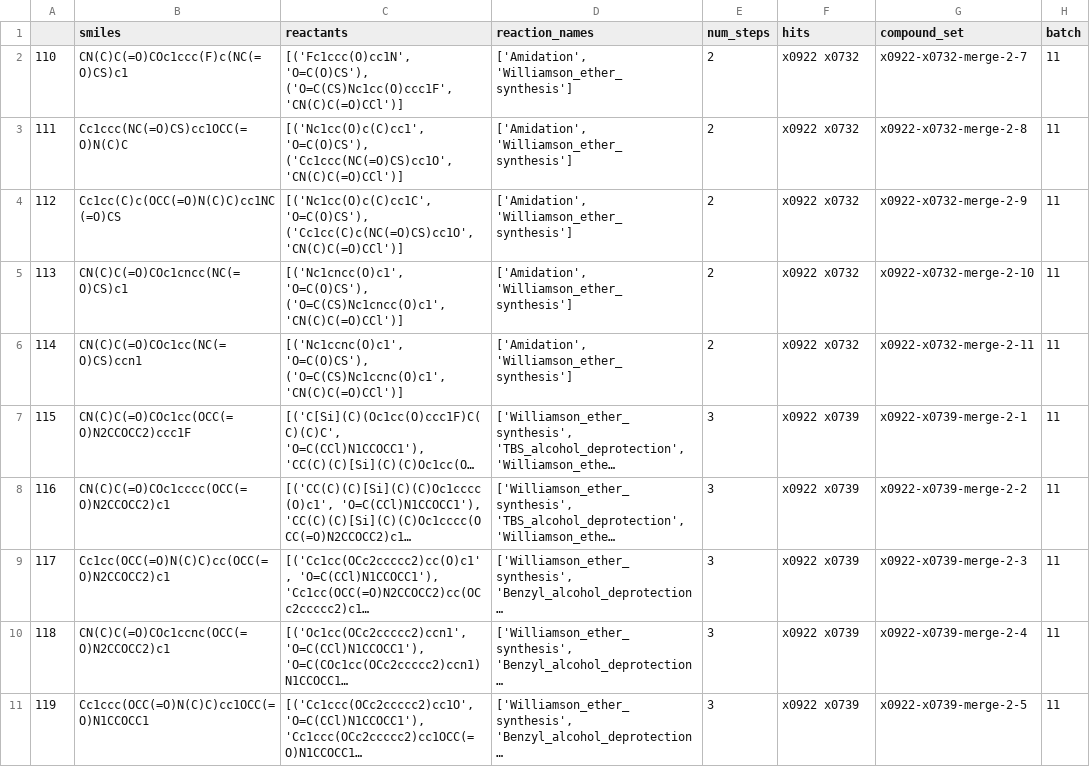
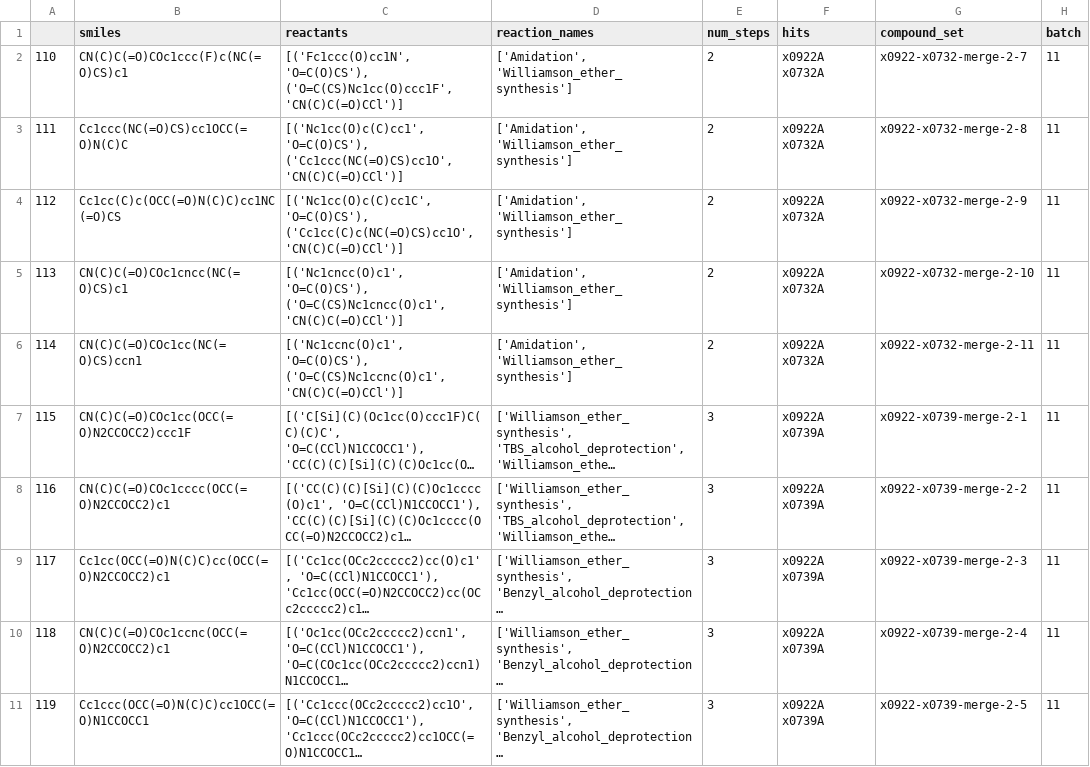
Before and after one commit to kate-fie/EV-A71-2A-syndirella-run, a CSV file: batches/batch11.csv, drawn as a sheet; long unchanged cells end in …; the diff names each change by its address in the sheet, - before the commit and + after, or states it on an @@ line.

```diff
--- a/batches/batch11.csv
+++ b/batches/batch11.csv
-F2:F6 (hits): x0922 x0732
+F2:F6 (hits): x0922A x0732A
-F7:F11 (hits): x0922 x0739
+F7:F11 (hits): x0922A x0739A
```
Also changed, not shown: batches/batch1.csv, batches/batch13.csv, 26 other files.
